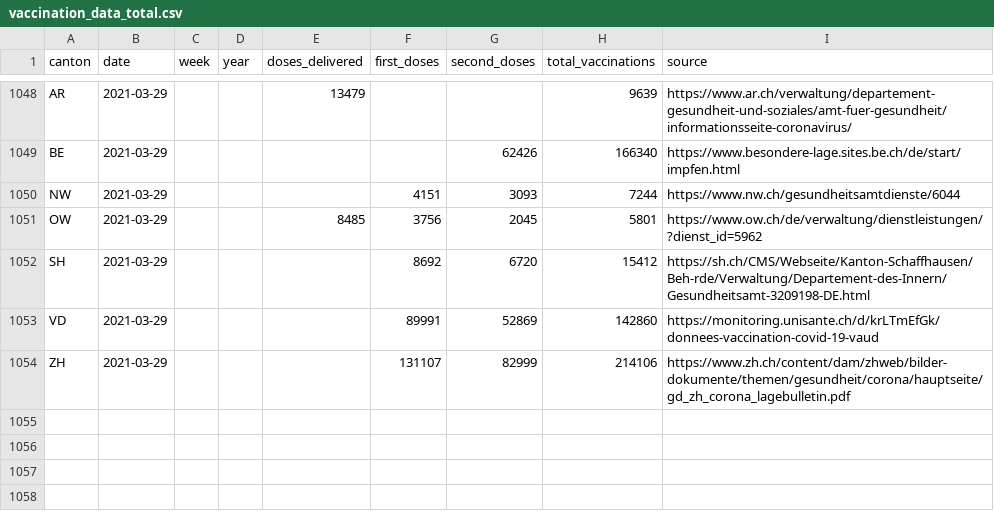
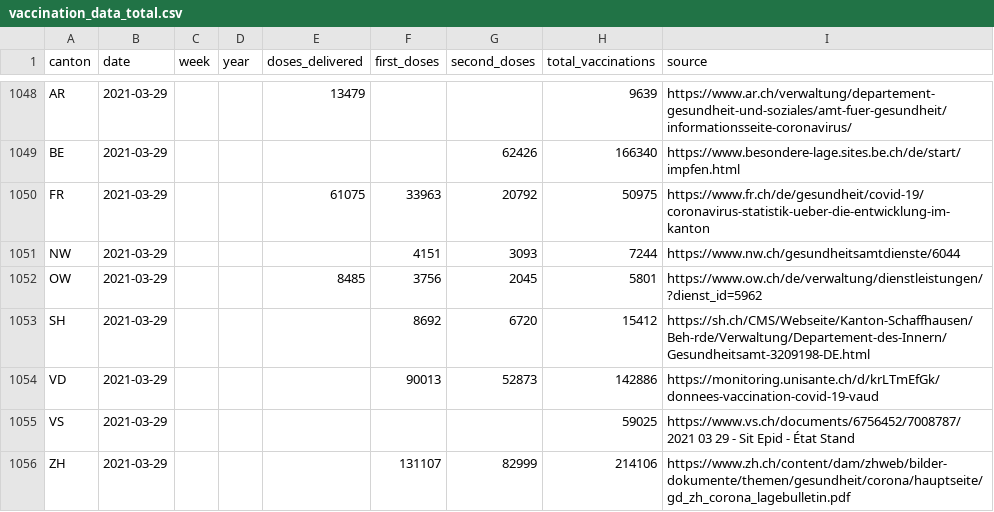
Before and after one commit to n0rdlicht/ch-vaccinations, a CSV file: data/vaccination_data_total.csv, drawn as a sheet; only a part is shown, gaps mark what is left out.

Commit message:
Automatic update of vaccination data

```diff
--- a/data/vaccination_data_total.csv
+++ b/data/vaccination_data_total.csv
@@ -1049,2 +1049,3 @@ AR,2021-03-29,,,13479,,,9639,https://www.ar.ch/verwaltung/departement-gesundheit
 BE,2021-03-29,,,,,62426,166340,https://www.besondere-lage.sites.be.ch/de/start/impfen.html
+FR,2021-03-29,,,61075,33963,20792,50975,https://www.fr.ch/de/gesundheit/covid-19/coronavirus-statistik-ueber-die-entwicklung-im-kanton
 NW,2021-03-29,,,,4151,3093,7244,https://www.nw.ch/gesundheitsamtdienste/6044
@@ -1052,3 +1053,4 @@ OW,2021-03-29,,,8485,3756,2045,5801,https://www.ow.ch/de/verwaltung/dienstleistu
 SH,2021-03-29,,,,8692,6720,15412,https://sh.ch/CMS/Webseite/Kanton-Schaffhausen/Beh-rde/Verwaltung/Departement-des-Innern/Gesundheitsamt-3209198-DE.html
-VD,2021-03-29,,,,89991,52869,142860,https://monitoring.unisante.ch/d/krLTmEfGk/donnees-vaccination-covid-19-vaud
+VD,2021-03-29,,,,90013,52873,142886,https://monitoring.unisante.ch/d/krLTmEfGk/donnees-vaccination-covid-19-vaud
+VS,2021-03-29,,,,,,59025,https://www.vs.ch/documents/6756452/7008787/2021 03 29 - Sit Epid - État Stand
 ZH,2021-03-29,,,,131107,82999,214106,https://www.zh.ch/content/dam/zhweb/bilder-dokumente/themen/gesundheit/corona/hauptseite/gd_zh_corona_lagebulletin.pdf
```
Also changed, not shown: data/vaccinations_latest.csv, 1 other file.
